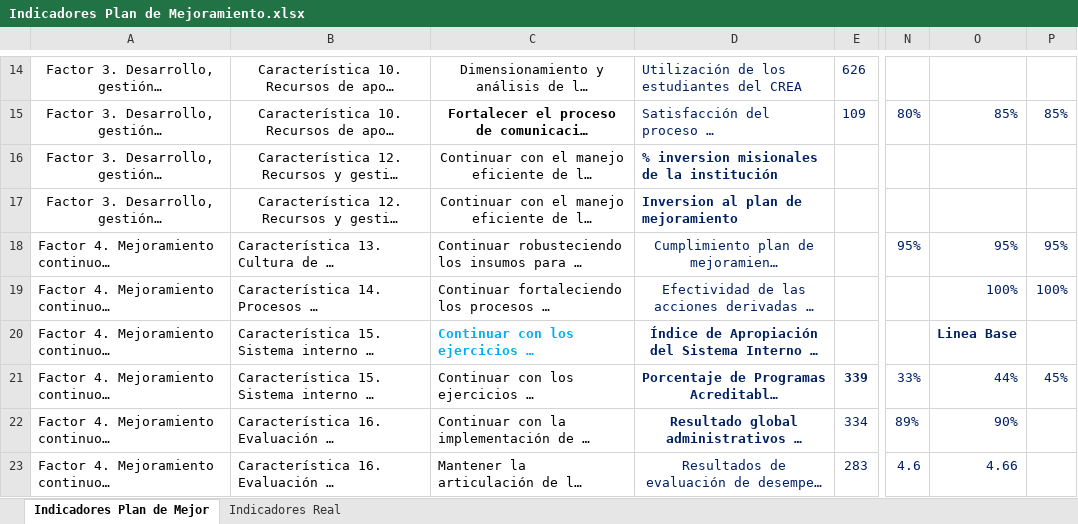
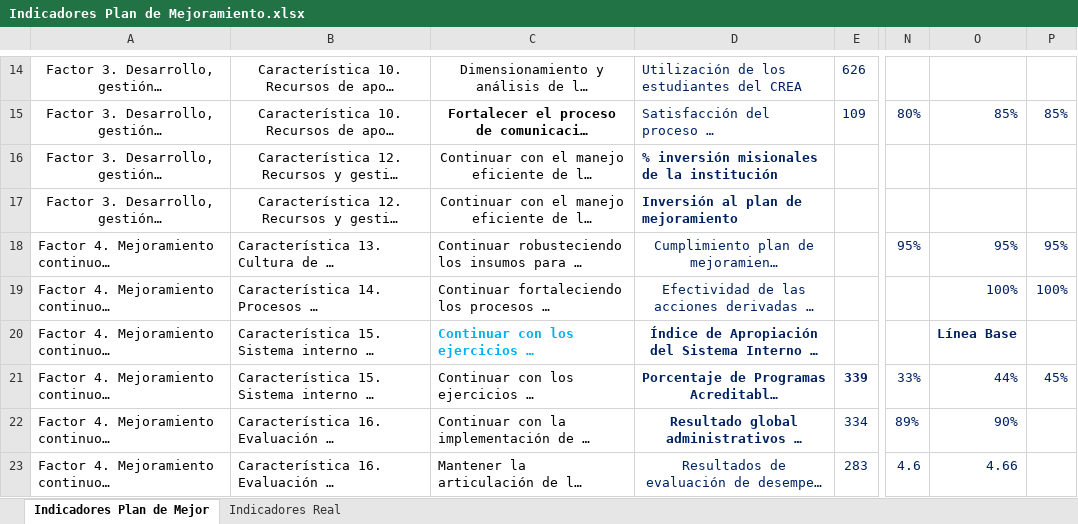
Before and after one commit to PlaneacionPoli/SGIND, an Excel workbook: data/raw/Plan de mejoramiento/Indicadores Plan de Mejoramiento.xlsx, sheet Indicadores Plan de Mejor, drawn as a sheet; only a part is shown, gaps mark what is left out; long unchanged cells end in …; values as stored, in another font and other column widths than the file's, no borders; the diff covers the shown part only; the diff names each change by its address in the sheet, - before the commit and + after, or states it on an @@ line.

```diff
--- a/data/raw/Plan de mejoramiento/Indicadores Plan de Mejoramiento.xlsx (sheet Indicadores Plan de Mejor)
+++ b/data/raw/Plan de mejoramiento/Indicadores Plan de Mejoramiento.xlsx (sheet Indicadores Plan de Mejor)
-D16: % inversion misionales de la institución
+D16: % inversión misionales de la institución
-D17: Inversion al plan de mejoramiento
+D17: Inversión al plan de mejoramiento
-O20: Linea Base
+O20: Línea Base
```
Also changed, not shown: 31 edited cells elsewhere in this sheet, hidden cells, data/raw/Plan de mejoramiento/Anexo Estadístico Dcto. Autoevaluacion - copia.xlsx, data/raw/Plan de mejoramiento/Catalogo_Indicadores_Plan_Mejoramiento.xlsx.
